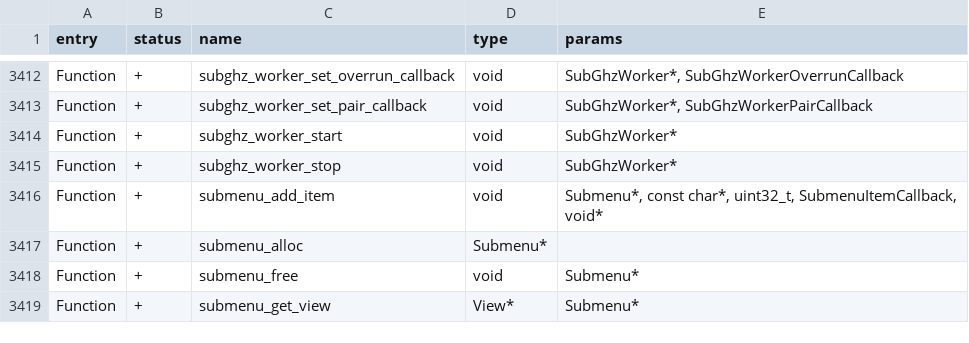
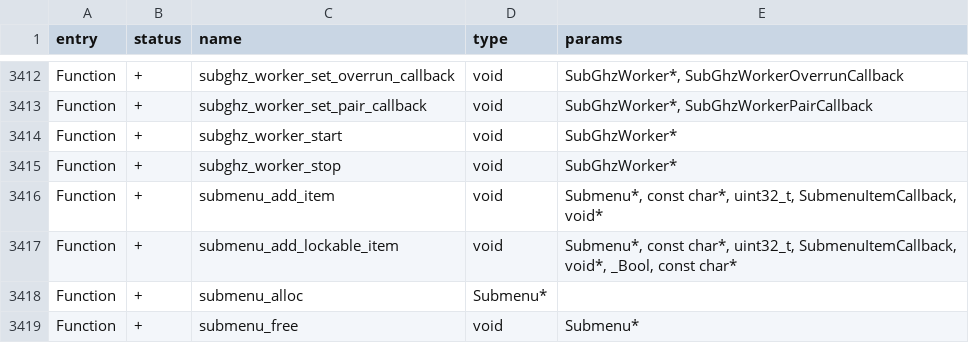
Before and after one commit to KuriGohan-Kamehameha/nXtreme-Firmware, a CSV file: firmware/targets/f7/api_symbols.csv, drawn as a sheet; only a part is shown, gaps mark what is left out; the shorter side is filled out with more unchanged rows; the diff names each change by its address in the sheet, - before the commit and + after, or states it on an @@ line.

Commit message:
Add function to add a lockable submenu item
This will prevent to break existing apps

```diff
--- a/firmware/targets/f7/api_symbols.csv
+++ b/firmware/targets/f7/api_symbols.csv
+row 3417: Function | + | submenu_add_lockable_item | void | Submenu*, const char*, uint32_t, SubmenuItemCallback, void*, _Bool, const char*
```
Also changed, not shown: 2 other files.
